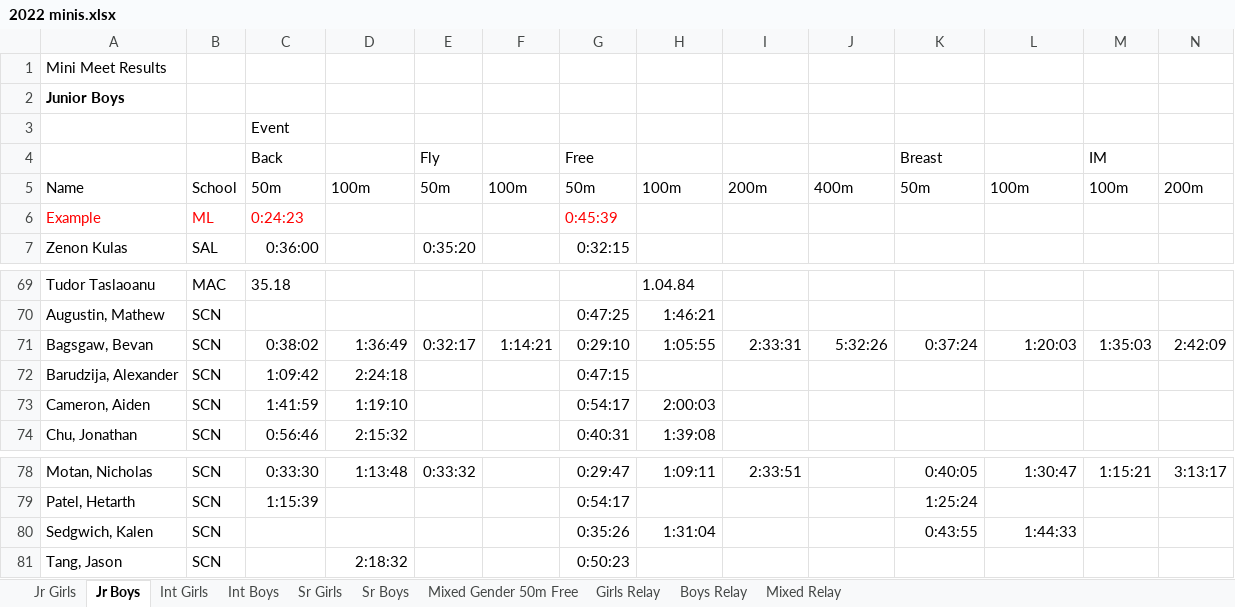
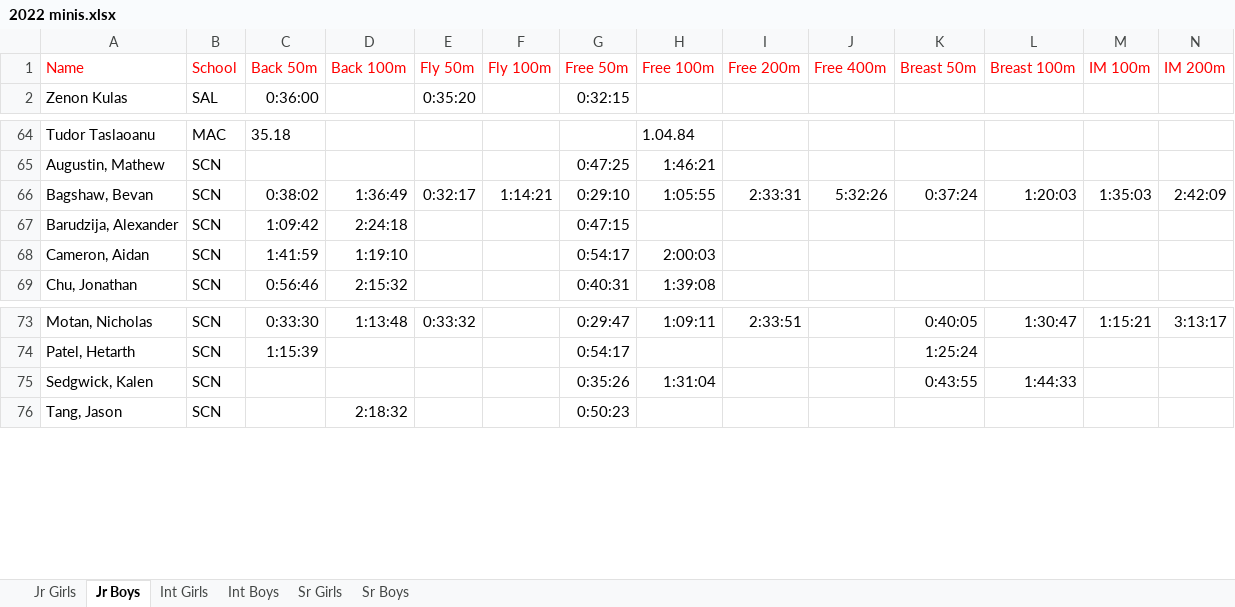
Before and after one commit to jtang9001/skynet2, an Excel workbook: data/2022 minis.xlsx, sheet Jr Boys, drawn as a sheet; only a part is shown, gaps mark what is left out; values as stored, in another font and other column widths than the file's, no borders; charts and pictures not drawn; removed rows and columns are numbered as before the commit, all else as after; the diff names each change by its address in the sheet, - before the commit and + after, or states it on an @@ line.

```diff
--- a/data/2022 minis.xlsx (sheet Jr Boys)
+++ b/data/2022 minis.xlsx (sheet Jr Boys)
-sheet tab: Mixed Gender 50m Free
-sheet tab: Girls Relay
-sheet tab: Boys Relay
-sheet tab: Mixed Relay
-row 1: Mini Meet Results
-row 2: Junior Boys
-row 3:  |  | Event
-row 4:  |  | Back |  | Fly |  | Free |  |  |  | Breast |  | IM
-A1:N1 text colour: black
+A1:N1 text colour: #FF0000
-C1: 50m
+C1: Back 50m
-D1: 100m
+D1: Back 100m
-E1: 50m
+E1: Fly 50m
-F1: 100m
+F1: Fly 100m
-G1: 50m
+G1: Free 50m
-H1: 100m
+H1: Free 100m
-I1: 200m
+I1: Free 200m
-J1: 400m
+J1: Free 400m
-K1: 50m
+K1: Breast 50m
-L1: 100m
+L1: Breast 100m
-M1: 100m
+M1: IM 100m
-N1: 200m
+N1: IM 200m
-row 6: Example | ML | 0:24:23 |  |  |  | 0:45:39
-A66 (Name): Bagsgaw, Bevan
+A66 (Name): Bagshaw, Bevan
-A68 (Name): Cameron, Aiden
+A68 (Name): Cameron, Aidan
-A75 (Name): Sedgwich, Kalen
+A75 (Name): Sedgwick, Kalen
```
Also changed, not shown: sheet Int Girls, sheet Int Boys, sheet Sr Boys, sheet Sr Girls, sheet Jr Girls, charts or pictures, 2 other files.
